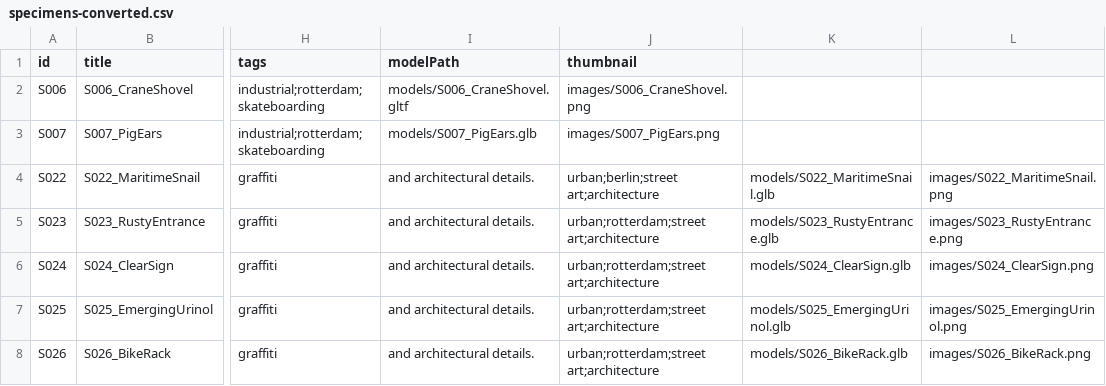
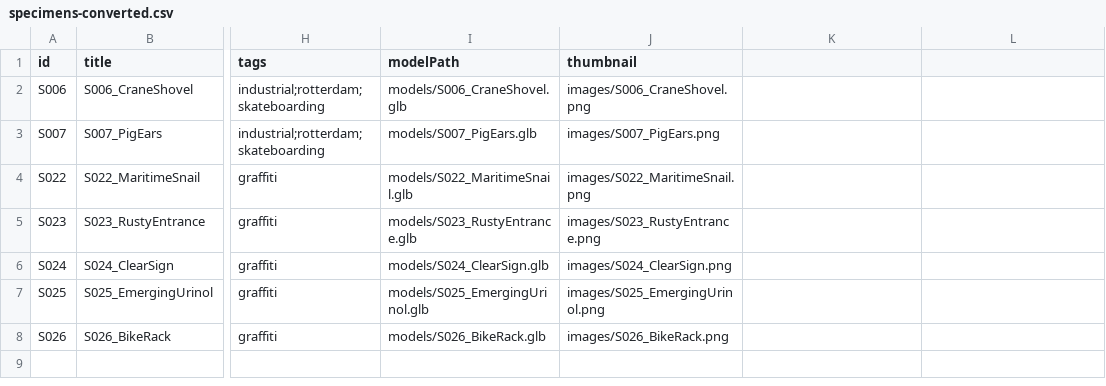
Before and after one commit to pedro-gil-farias/What-a-Mess-Archives, a CSV file: data/specimens-converted.csv, drawn as a sheet; only a part is shown, gaps mark what is left out; the diff names each change by its address in the sheet, - before the commit and + after, or states it on an @@ line.

Commit message:
update csv

```diff
--- a/data/specimens-converted.csv
+++ b/data/specimens-converted.csv
-I2 (modelPath): models/S006_CraneShovel.gltf
+I2 (modelPath): models/S006_CraneShovel.glb
-I4 (modelPath): and architectural details.
+I4 (modelPath): models/S022_MaritimeSnail.glb
-J4 (thumbnail): urban;berlin;street art;architecture
+J4 (thumbnail): images/S022_MaritimeSnail.png
-K4: models/S022_MaritimeSnail.glb
+K4: (empty)
-L4: images/S022_MaritimeSnail.png
+L4: (empty)
-I5 (modelPath): and architectural details.
+I5 (modelPath): models/S023_RustyEntrance.glb
-J5 (thumbnail): urban;rotterdam;street art;architecture
+J5 (thumbnail): images/S023_RustyEntrance.png
-K5: models/S023_RustyEntrance.glb
+K5: (empty)
-L5: images/S023_RustyEntrance.png
+L5: (empty)
-I6 (modelPath): and architectural details.
+I6 (modelPath): models/S024_ClearSign.glb
-J6 (thumbnail): urban;rotterdam;street art;architecture
+J6 (thumbnail): images/S024_ClearSign.png
-K6: models/S024_ClearSign.glb
+K6: (empty)
-L6: images/S024_ClearSign.png
+L6: (empty)
-I7 (modelPath): and architectural details.
+I7 (modelPath): models/S025_EmergingUrinol.glb
-J7 (thumbnail): urban;rotterdam;street art;architecture
+J7 (thumbnail): images/S025_EmergingUrinol.png
-K7: models/S025_EmergingUrinol.glb
+K7: (empty)
-L7: images/S025_EmergingUrinol.png
+L7: (empty)
-I8 (modelPath): and architectural details.
+I8 (modelPath): models/S026_BikeRack.glb
-J8 (thumbnail): urban;rotterdam;street art;architecture
+J8 (thumbnail): images/S026_BikeRack.png
-K8: models/S026_BikeRack.glb
+K8: (empty)
-L8: images/S026_BikeRack.png
+L8: (empty)
```
